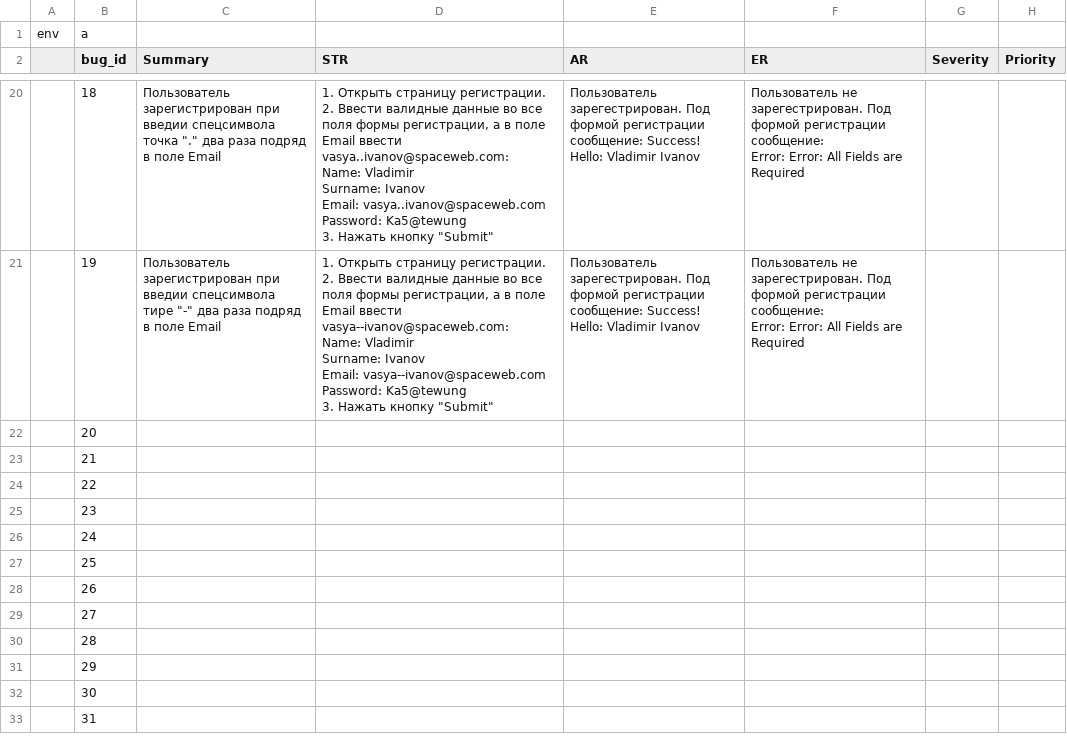
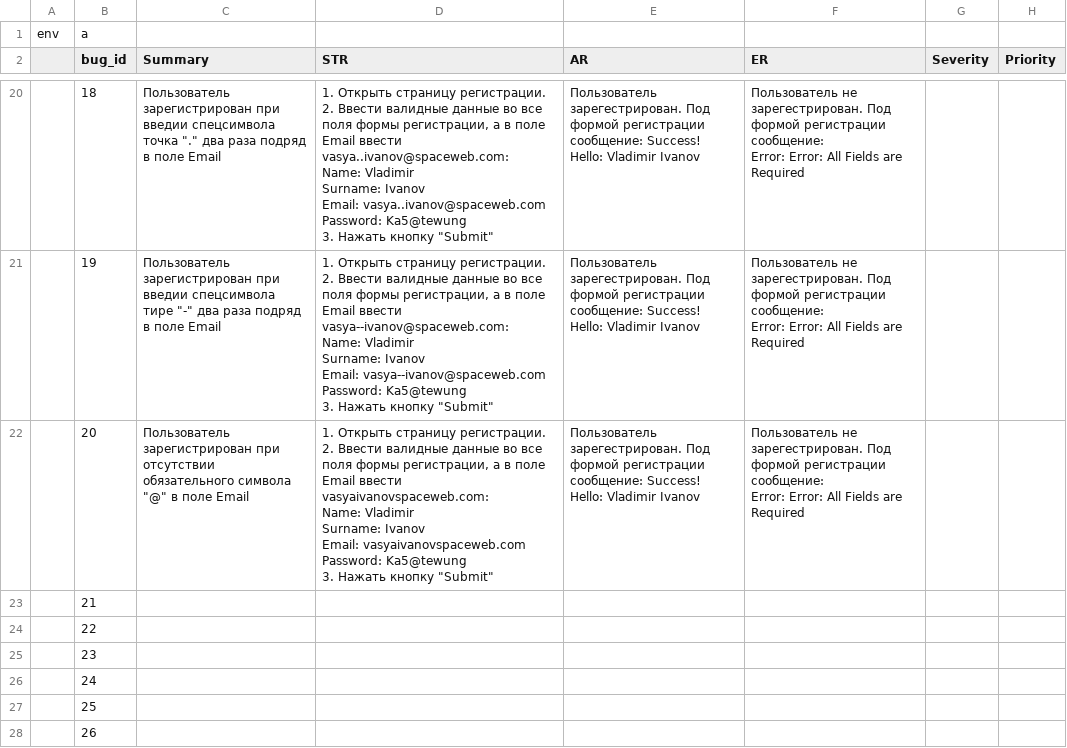
Before and after one commit to gogvyatkin/Group_27, a CSV file: Bug_report/bug_report.csv, drawn as a sheet; only a part is shown, gaps mark what is left out; the shorter side is filled out with more unchanged rows.

Commit message:
added one bug_report

```diff
--- a/Bug_report/bug_report.csv
+++ b/Bug_report/bug_report.csv
@@ -154,3 +154,10 @@ Password: Ka5@tewung
 Error: Error: All Fields are Required",,
-,20,,,,,,
+,20,"Пользователь зарегистрирован при отсутствии обязательного символа ""@"" в поле Email","1. Открыть страницу регистрации.
+2. Ввести валидные данные во все поля формы регистрации, а в поле Email ввести vasyaivanovspaceweb.com:
+Name: Vladimir
+Surname: Ivanov
+Email: vasyaivanovspaceweb.com
+Password: Ka5@tewung
+3. Нажать кнопку ""Submit""",Пользователь зарегестрирован. Под формой регистрации сообщение: Success! Hello: Vladimir Ivanov,"Пользователь не зарегестрирован. Под формой регистрации сообщение:
+Error: Error: All Fields are Required",,
 ,21,,,,,,
```
